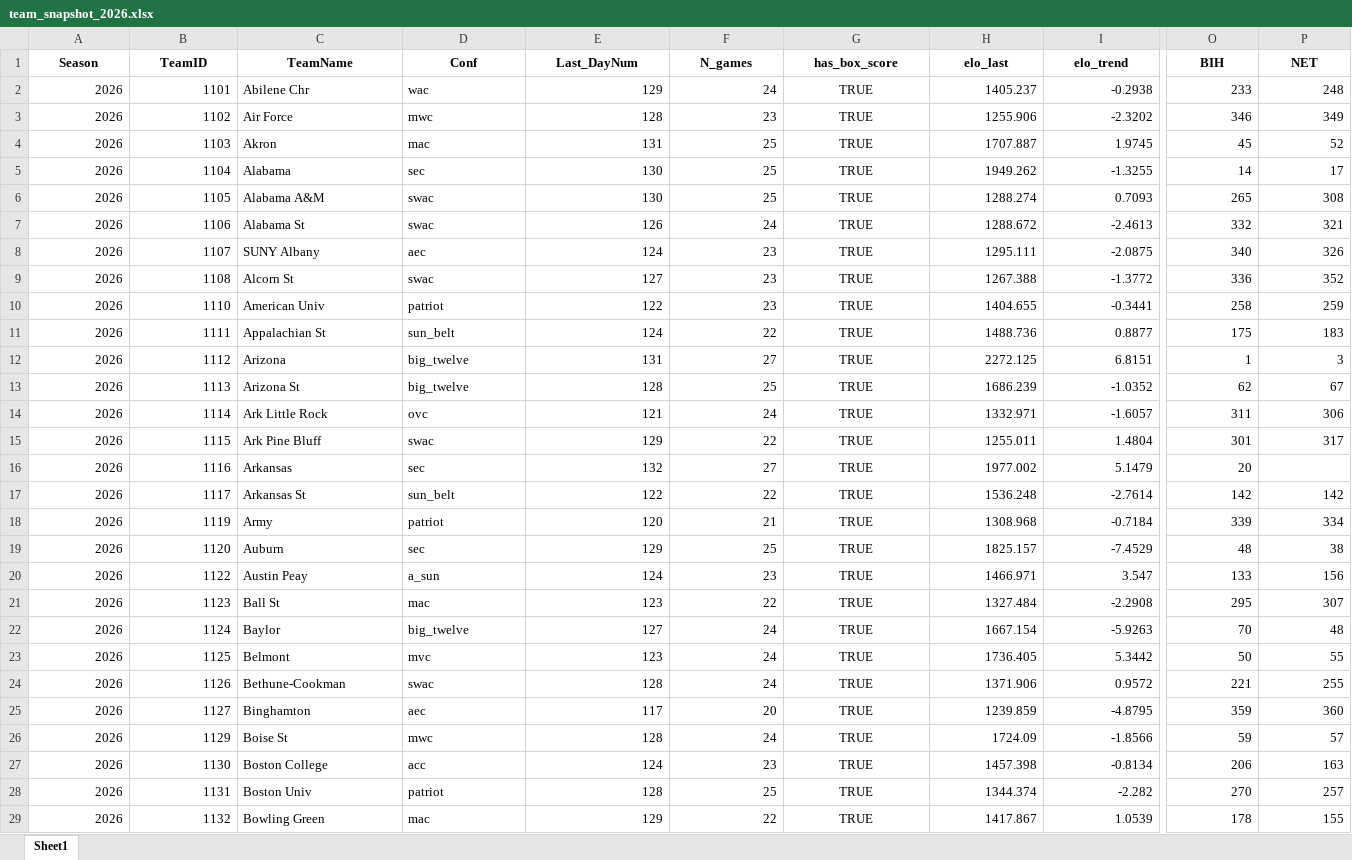
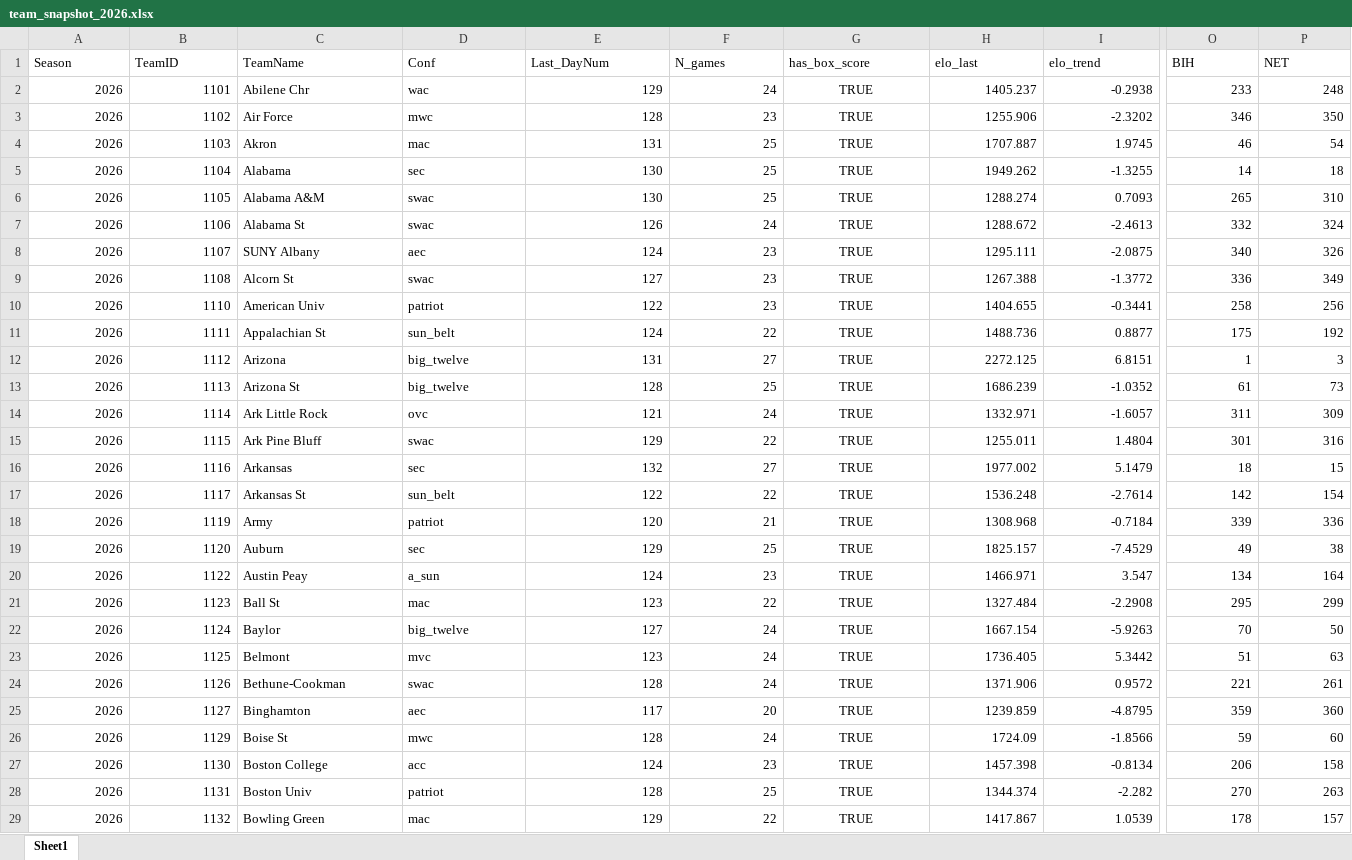
Before and after one commit to egomaniacsfantasy/EgomaniacsBracket, an Excel workbook: team_snapshot_2026.xlsx, sheet Sheet1, drawn as a sheet; only a part is shown, gaps mark what is left out; values as stored, in another font and other column widths than the file's, no borders; the diff covers the shown part only; the diff names each change by its address in the sheet, - before the commit and + after, or states it on an @@ line.

Commit message:
Update team snapshot (2026-03-16)

```diff
--- a/team_snapshot_2026.xlsx (sheet Sheet1)
+++ b/team_snapshot_2026.xlsx (sheet Sheet1)
@@ A1:P1 bold: on → off, alignment: center → left @@
-P3 (NET): 349
+P3 (NET): 350
-O4 (BIH): 45
+O4 (BIH): 46
-P4 (NET): 52
+P4 (NET): 54
-P5 (NET): 17
+P5 (NET): 18
-P6 (NET): 308
+P6 (NET): 310
-P7 (NET): 321
+P7 (NET): 324
-P9 (NET): 352
+P9 (NET): 349
-P10 (NET): 259
+P10 (NET): 256
-P11 (NET): 183
+P11 (NET): 192
-O13 (BIH): 62
+O13 (BIH): 61
-P13 (NET): 67
+P13 (NET): 73
-P14 (NET): 306
+P14 (NET): 309
-P15 (NET): 317
+P15 (NET): 316
-O16 (BIH): 20
+O16 (BIH): 18
-P16 (NET): (empty)
+P16 (NET): 15
-P17 (NET): 142
+P17 (NET): 154
-P18 (NET): 334
+P18 (NET): 336
-O19 (BIH): 48
+O19 (BIH): 49
-O20 (BIH): 133
+O20 (BIH): 134
-P20 (NET): 156
+P20 (NET): 164
-P21 (NET): 307
+P21 (NET): 299
-P22 (NET): 48
+P22 (NET): 50
-O23 (BIH): 50
+O23 (BIH): 51
-P23 (NET): 55
+P23 (NET): 63
-P24 (NET): 255
+P24 (NET): 261
-P26 (NET): 57
+P26 (NET): 60
-P27 (NET): 163
+P27 (NET): 158
-P28 (NET): 257
+P28 (NET): 263
-P29 (NET): 155
+P29 (NET): 157
```
Also changed, not shown: 334 edited cells and cell formats elsewhere in this sheet, 1 other file.
